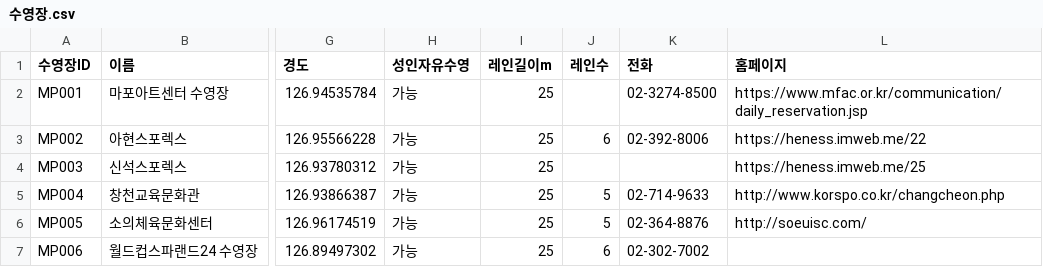
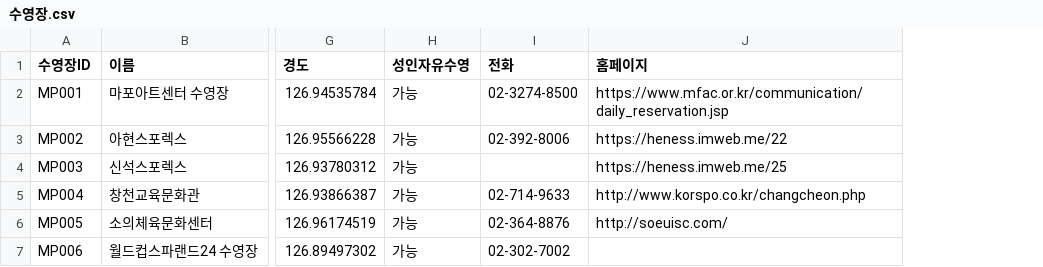
Before and after one commit to seoyunkim129/jasuhaja, a CSV file: 수영장.csv, drawn as a sheet; only a part is shown, gaps mark what is left out; the diff names each change by its address in the sheet, - before the commit and + after, or states it on an @@ line.

```diff
--- a/수영장.csv
+++ b/수영장.csv
-column I (레인길이m), rows 2-7: all 25
-column J (레인수), rows 3-7: 6 |  | 5 | 5 | 6
```
Also changed, not shown: 3 other files.
